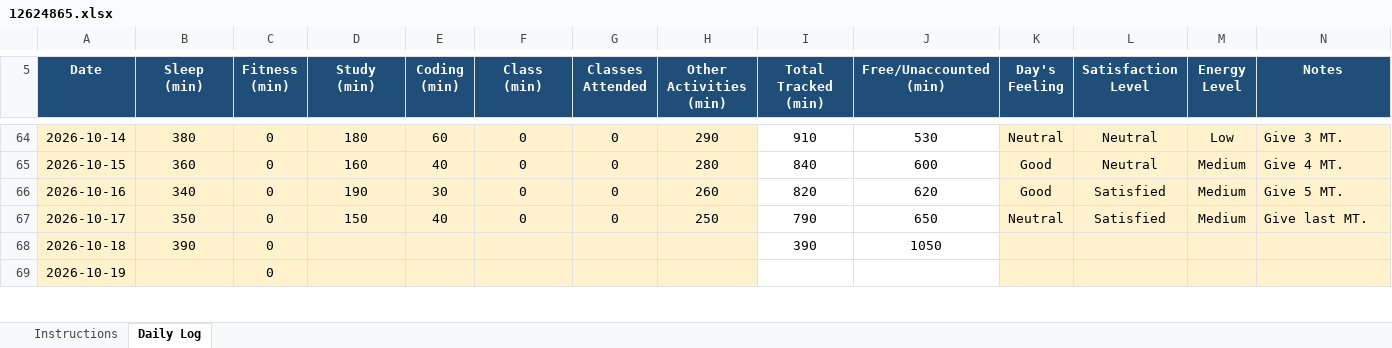
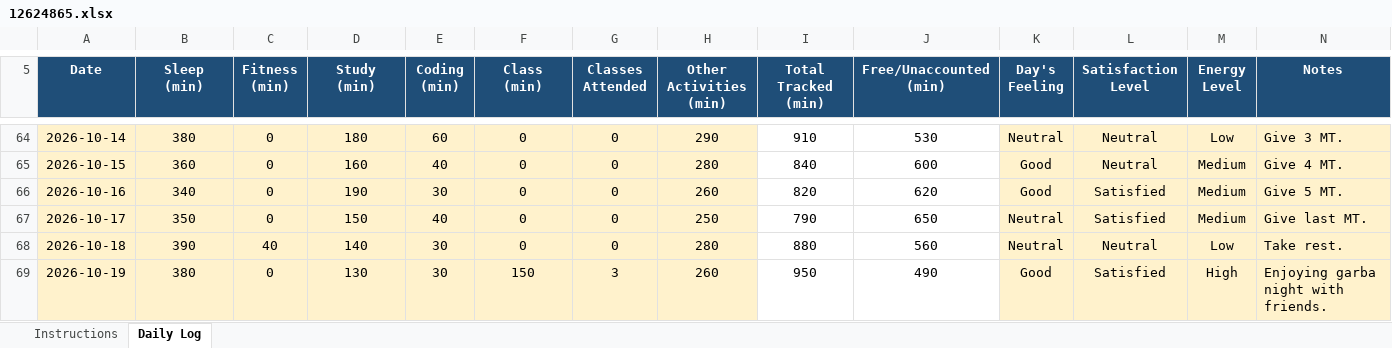
Before and after one commit to mohammadsahil-1/CAP-776, an Excel workbook: 12624865.xlsx, sheet Daily Log, drawn as a sheet; only a part is shown, gaps mark what is left out; values as stored, in another font and other column widths than the file's, no borders; conditional formats not drawn; the diff covers the shown part only; the diff names each change by its address in the sheet, - before the commit and + after, or states it on an @@ line.

Commit message:
commit21

```diff
--- a/12624865.xlsx (sheet Daily Log)
+++ b/12624865.xlsx (sheet Daily Log)
-C68 (Fitness (min)): 0
+C68 (Fitness (min)): 40
-D68 (Study (min)): (empty)
+D68 (Study (min)): 140
-E68:E69 (Coding (min)): (empty)
+E68:E69 (Coding (min)): 30
-F68 (Class (min)): (empty)
+F68 (Class (min)): 0
-G68 (Classes Attended): (empty)
+G68 (Classes Attended): 0
-H68 (Other Activities (min)): (empty)
+H68 (Other Activities (min)): 280
-I68 (Total Tracked (min)): 390
+I68 (Total Tracked (min)): 880
-J68 (Free/Unaccounted (min)): 1050
+J68 (Free/Unaccounted (min)): 560
-K68 (Day's Feeling): (empty)
+K68 (Day's Feeling): Neutral
-L68 (Satisfaction Level): (empty)
+L68 (Satisfaction Level): Neutral
-M68 (Energy Level): (empty)
+M68 (Energy Level): Low
-N68 (Notes): (empty)
+N68 (Notes): Take rest.
-B69 (Sleep (min)): (empty)
+B69 (Sleep (min)): 380
-D69 (Study (min)): (empty)
+D69 (Study (min)): 130
-F69 (Class (min)): (empty)
+F69 (Class (min)): 150
-G69 (Classes Attended): (empty)
+G69 (Classes Attended): 3
-H69 (Other Activities (min)): (empty)
+H69 (Other Activities (min)): 260
-I69 (Total Tracked (min)): (empty)
+I69 (Total Tracked (min)): 950
-J69 (Free/Unaccounted (min)): (empty)
+J69 (Free/Unaccounted (min)): 490
-K69 (Day's Feeling): (empty)
+K69 (Day's Feeling): Good
-L69 (Satisfaction Level): (empty)
+L69 (Satisfaction Level): Satisfied
-M69 (Energy Level): (empty)
+M69 (Energy Level): High
-N69 (Notes): (empty)
+N69 (Notes): Enjoying garba night with friends.
```
Also changed, not shown: 12 edited cells elsewhere in this sheet.
